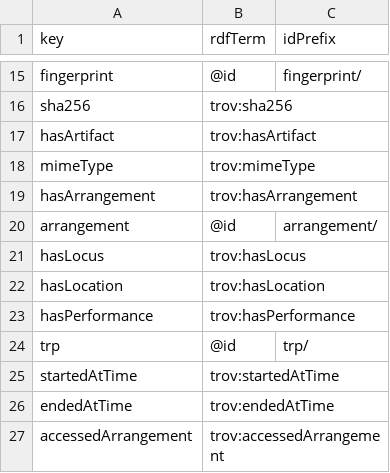
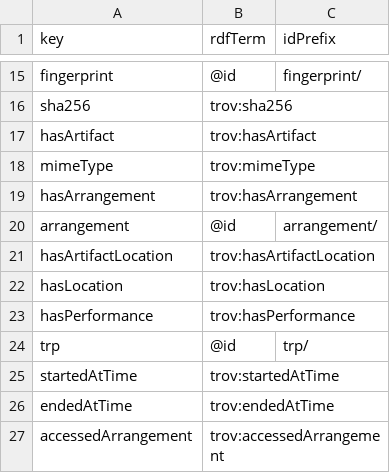
Before and after one commit to repros-dev/trace-model, a CSV file: demo/03-trace-explorations/06-json2jsonld/data/context3.csv, drawn as a sheet; only a part is shown, gaps mark what is left out.

```diff
--- a/demo/03-trace-explorations/06-json2jsonld/data/context3.csv
+++ b/demo/03-trace-explorations/06-json2jsonld/data/context3.csv
@@ -20,3 +20,3 @@ hasArrangement,trov:hasArrangement
 arrangement,@id,arrangement/
-hasLocus,trov:hasLocus
+hasArtifactLocation,trov:hasArtifactLocation
 hasLocation,trov:hasLocation
```
Also changed, not shown: demo/03-trace-explorations/06-json2jsonld/data/context2.csv, 37 other files.
